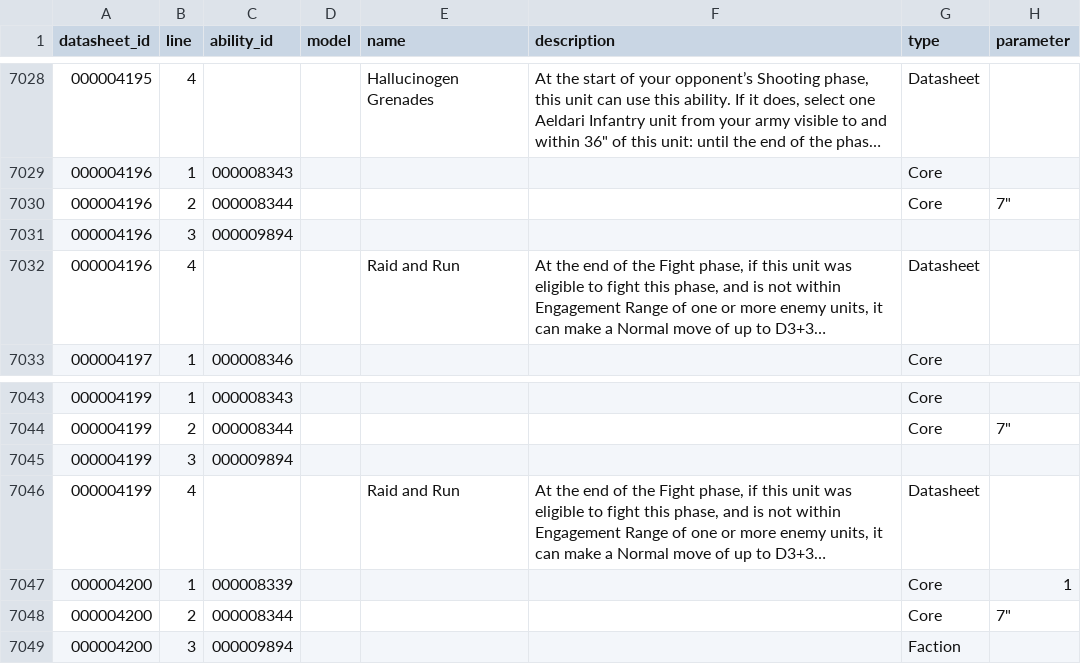
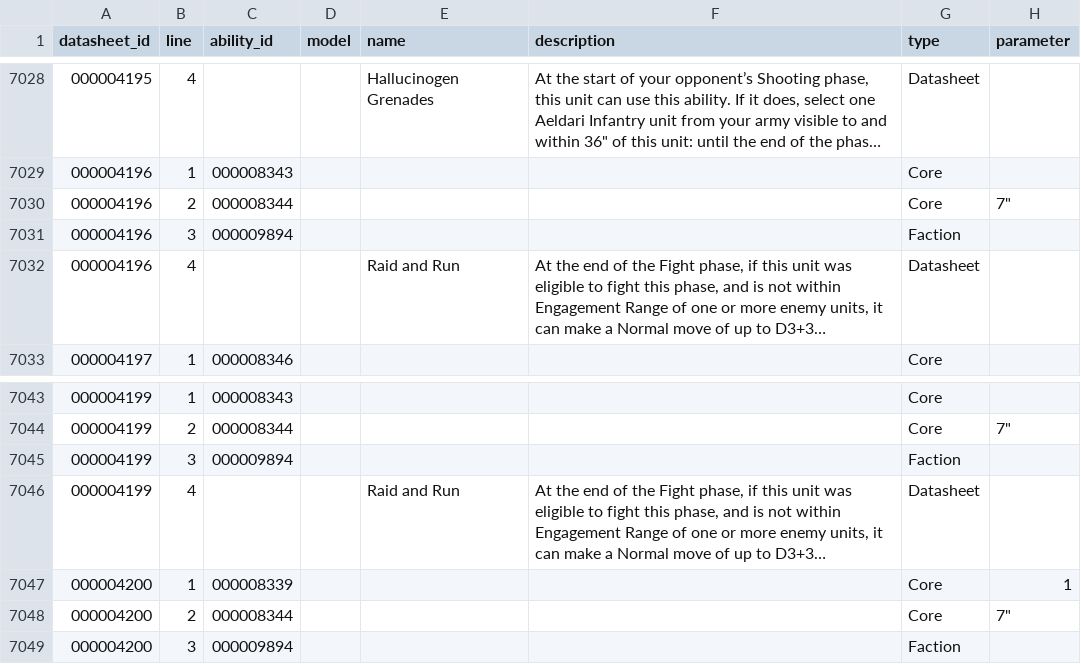
Before and after one commit to Rotfuchs-von-Vulpes/Vulpinho, a CSV file: resources/wh40k/Datasheets_abilities.csv, drawn as a sheet; only a part is shown, gaps mark what is left out; long unchanged cells end in …; the diff names each change by its address in the sheet, - before the commit and + after, or states it on an @@ line.

```diff
--- a/resources/wh40k/Datasheets_abilities.csv
+++ b/resources/wh40k/Datasheets_abilities.csv
-G7031 (type): (empty)
+G7031 (type): Faction
-G7045 (type): (empty)
+G7045 (type): Faction
```
Also changed, not shown: resources/wh40k/Abilities.csv, resources/wh40k/Datasheets_detachment_abilities.csv, 5 other files.
